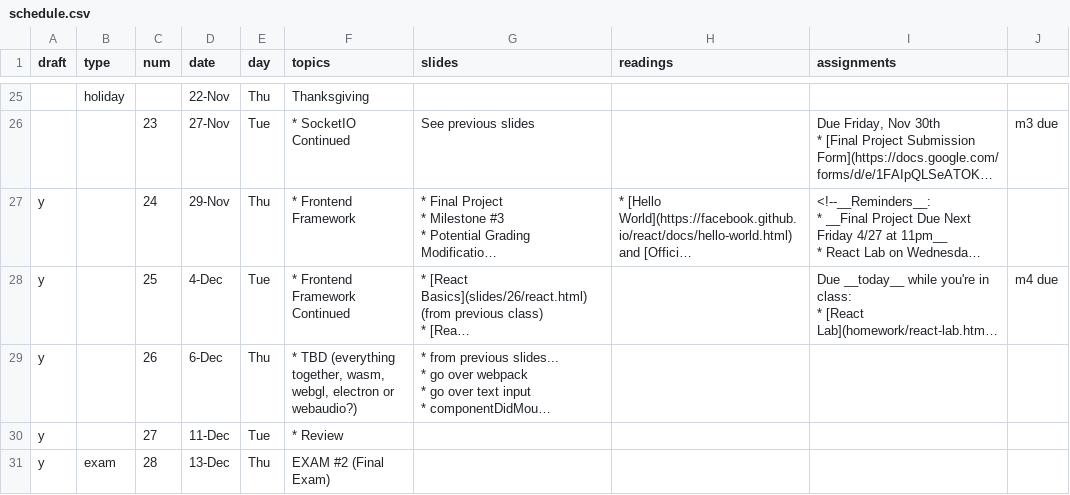
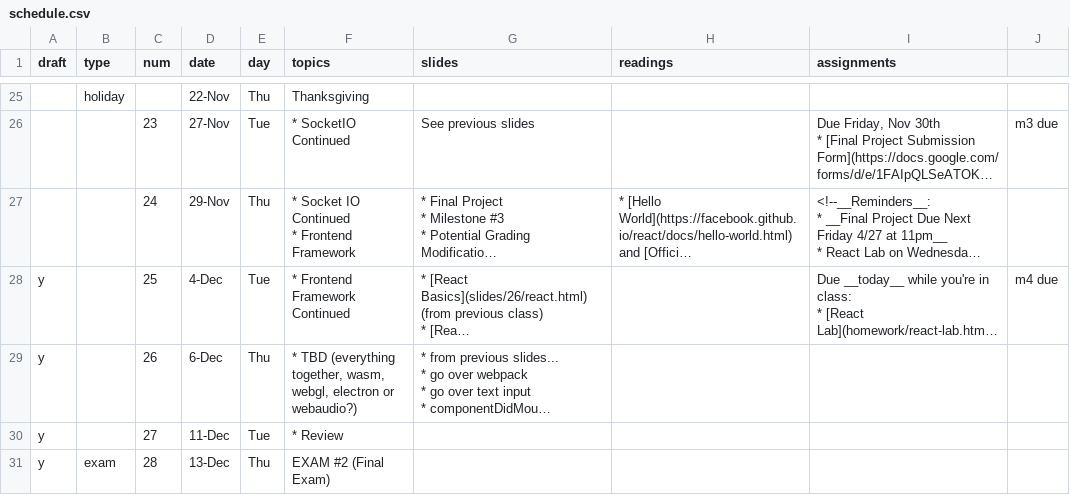
Before and after one commit to foureyes/csci-ua.0480-fall2018-001-003, a CSV file: _data/schedule.csv, drawn as a sheet; only a part is shown, gaps mark what is left out; long unchanged cells end in …; ↵ is a line break in a cell; the diff names each change by its address in the sheet, - before the commit and + after, or states it on an @@ line.

```diff
--- a/_data/schedule.csv
+++ b/_data/schedule.csv
-A27 (draft): y
+A27 (draft): (empty)
-F27 (topics): * Frontend Framework
+F27 (topics): * Socket IO Continued ↵ * Frontend Framework
```
Also changed, not shown: 1 other file.
